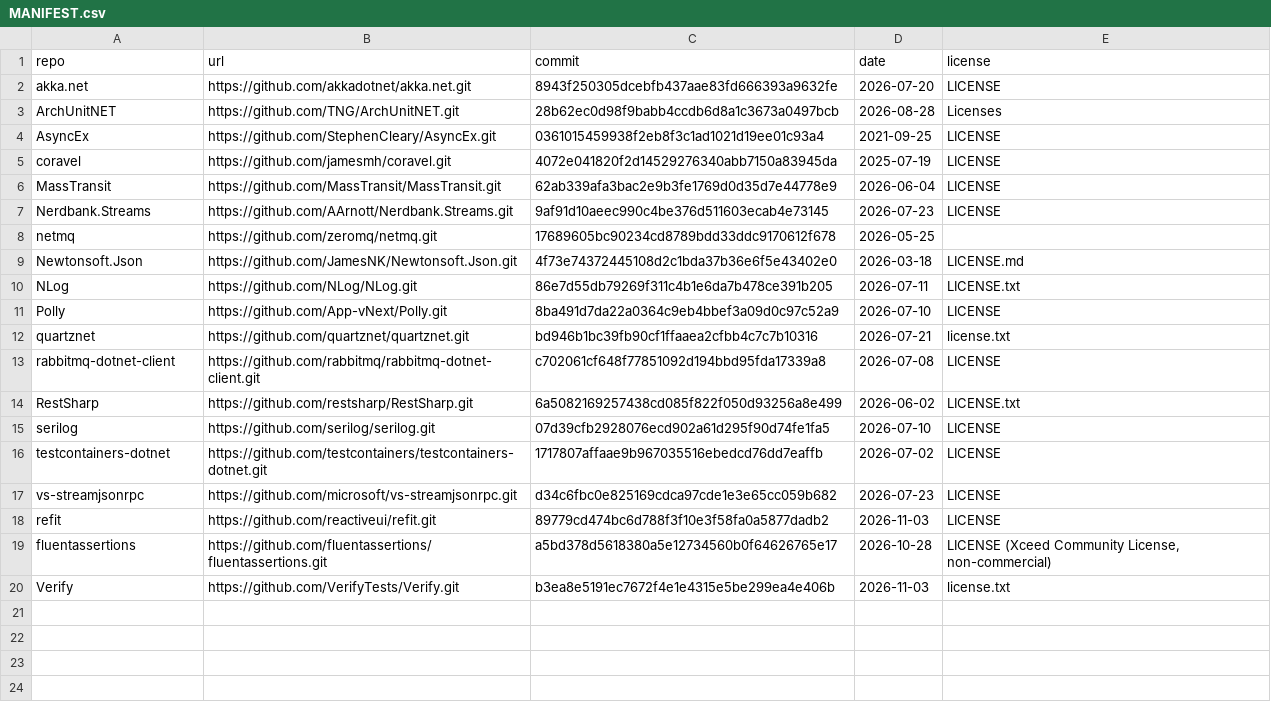
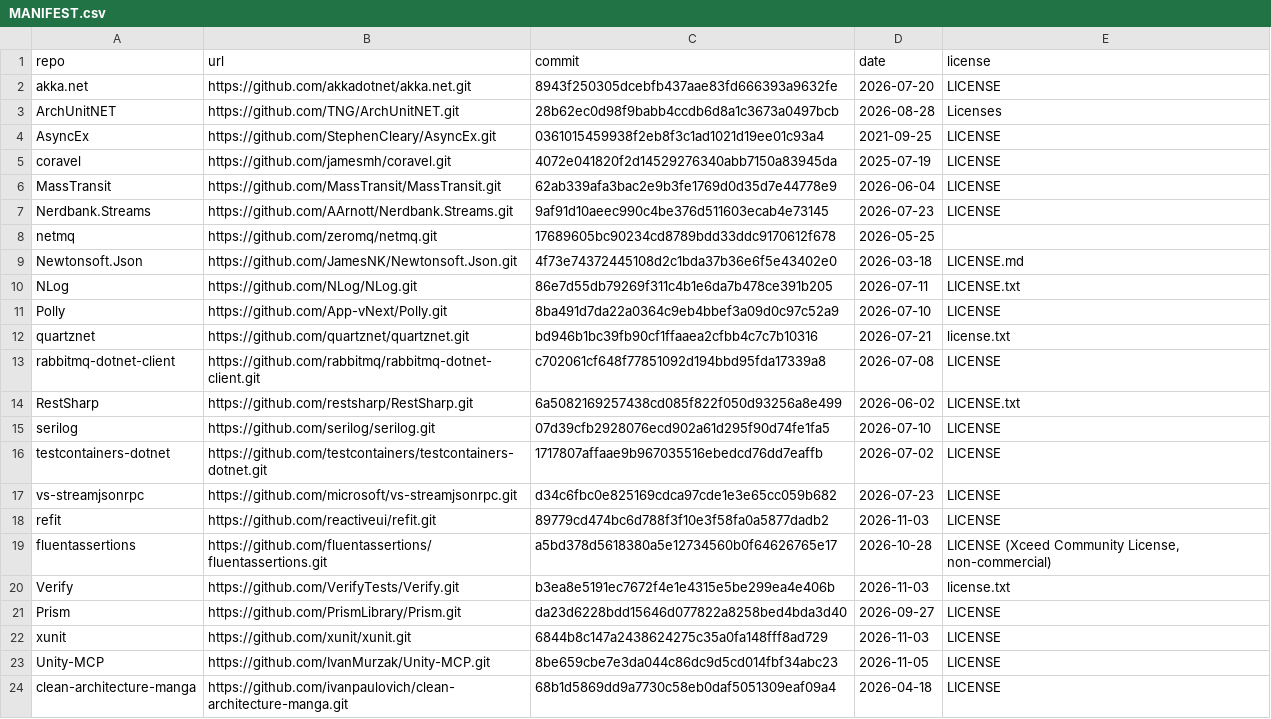
Before and after one commit to natalia-nasc/FLAKY-CSHARP, a CSV file: manifest/MANIFEST.csv, drawn as a sheet.

Commit message:
Add labels and manifest entries for Verify, Prism, xUnit, Unity-MCP and clean-architecture-manga

```diff
--- a/manifest/MANIFEST.csv
+++ b/manifest/MANIFEST.csv
@@ -20 +20,5 @@
 "Verify","https://github.com/VerifyTests/Verify.git","b3ea8e5191ec7672f4e1e4315e5be299ea4e406b","2026-11-03","license.txt"
+"Prism","https://github.com/PrismLibrary/Prism.git","da23d6228bdd15646d077822a8258bed4bda3d40","2026-09-27","LICENSE"
+"xunit","https://github.com/xunit/xunit.git","6844b8c147a2438624275c35a0fa148fff8ad729","2026-11-03","LICENSE"
+"Unity-MCP","https://github.com/IvanMurzak/Unity-MCP.git","8be659cbe7e3da044c86dc9d5cd014fbf34abc23","2026-11-05","LICENSE"
+"clean-architecture-manga","https://github.com/ivanpaulovich/clean-architecture-manga.git","68b1d5869dd9a7730c58eb0daf5051309eaf09a4","2026-04-18","LICENSE"
```
Also changed, not shown: manifest/projects.csv, 36 other files.
